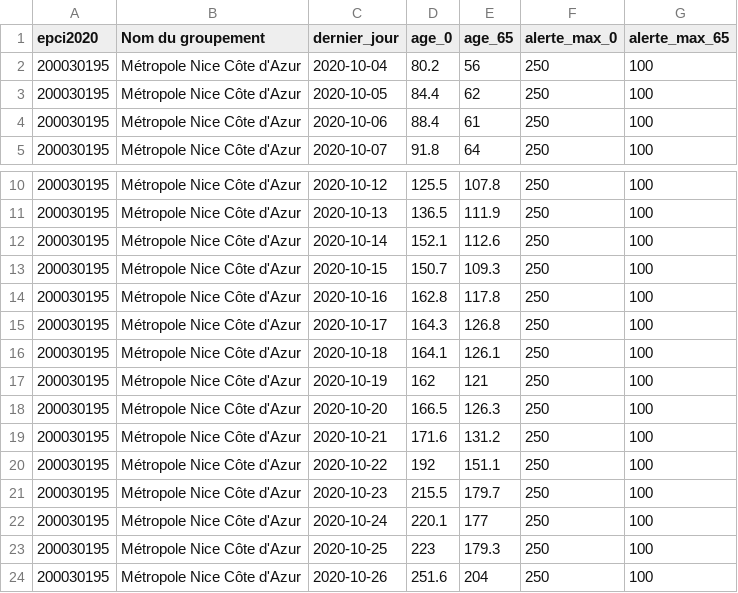
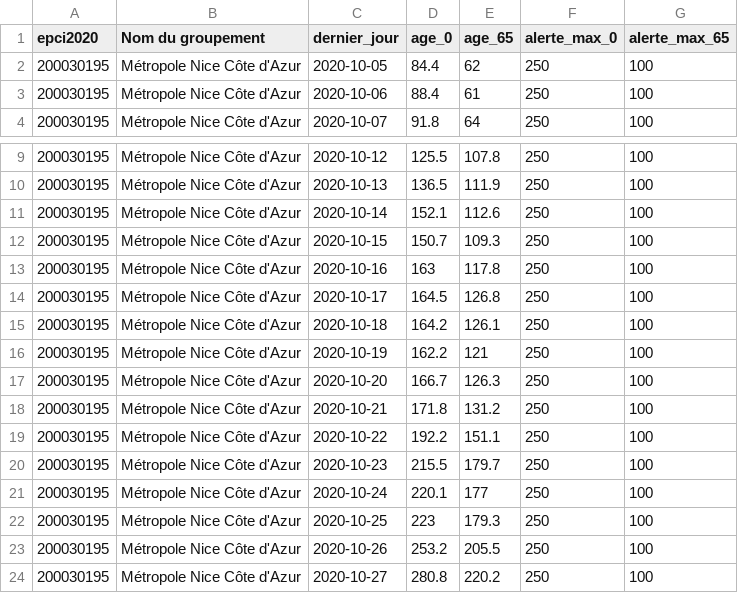
Before and after one commit to alphoenix/metropo_covid, a CSV file: chiffres_200030195.csv, drawn as a sheet; only a part is shown, gaps mark what is left out.

```diff
--- a/chiffres_200030195.csv
+++ b/chiffres_200030195.csv
@@ -1,3 +1,2 @@
 epci2020,Nom du groupement,dernier_jour,age_0,age_65,alerte_max_0,alerte_max_65
-200030195,Métropole Nice Côte d'Azur,2020-10-04,80.2,56,250,100
 200030195,Métropole Nice Côte d'Azur,2020-10-05,84.4,62,250,100
@@ -13,9 +12,9 @@ epci2020,Nom du groupement,dernier_jour,age_0,age_65,alerte_max_0,alerte_max_65
 200030195,Métropole Nice Côte d'Azur,2020-10-15,150.7,109.3,250,100
-200030195,Métropole Nice Côte d'Azur,2020-10-16,162.8,117.8,250,100
-200030195,Métropole Nice Côte d'Azur,2020-10-17,164.3,126.8,250,100
-200030195,Métropole Nice Côte d'Azur,2020-10-18,164.1,126.1,250,100
-200030195,Métropole Nice Côte d'Azur,2020-10-19,162,121,250,100
-200030195,Métropole Nice Côte d'Azur,2020-10-20,166.5,126.3,250,100
-200030195,Métropole Nice Côte d'Azur,2020-10-21,171.6,131.2,250,100
-200030195,Métropole Nice Côte d'Azur,2020-10-22,192,151.1,250,100
+200030195,Métropole Nice Côte d'Azur,2020-10-16,163,117.8,250,100
+200030195,Métropole Nice Côte d'Azur,2020-10-17,164.5,126.8,250,100
+200030195,Métropole Nice Côte d'Azur,2020-10-18,164.2,126.1,250,100
+200030195,Métropole Nice Côte d'Azur,2020-10-19,162.2,121,250,100
+200030195,Métropole Nice Côte d'Azur,2020-10-20,166.7,126.3,250,100
+200030195,Métropole Nice Côte d'Azur,2020-10-21,171.8,131.2,250,100
+200030195,Métropole Nice Côte d'Azur,2020-10-22,192.2,151.1,250,100
 200030195,Métropole Nice Côte d'Azur,2020-10-23,215.5,179.7,250,100
@@ -23,2 +22,3 @@ epci2020,Nom du groupement,dernier_jour,age_0,age_65,alerte_max_0,alerte_max_65
 200030195,Métropole Nice Côte d'Azur,2020-10-25,223,179.3,250,100
-200030195,Métropole Nice Côte d'Azur,2020-10-26,251.6,204,250,100
+200030195,Métropole Nice Côte d'Azur,2020-10-26,253.2,205.5,250,100
+200030195,Métropole Nice Côte d'Azur,2020-10-27,280.8,220.2,250,100
```
Also changed, not shown: chiffres_200054781.csv, chiffres_242100410.csv, 20 other files.
